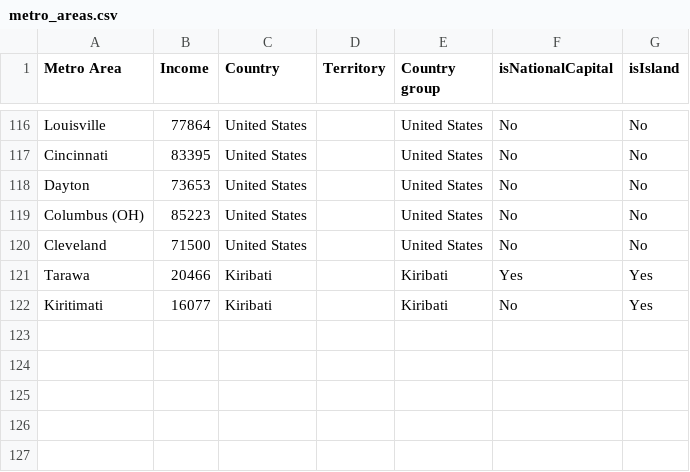
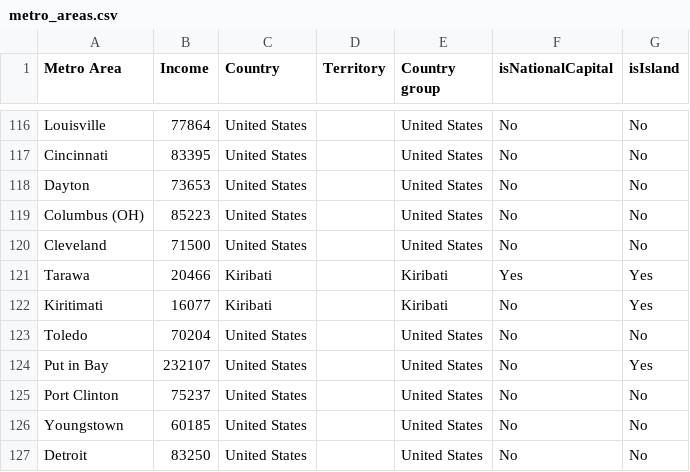
Before and after one commit to johnbrussell/airline-game, a CSV file: data/metro_areas.csv, drawn as a sheet; only a part is shown, gaps mark what is left out; the diff names each change by its address in the sheet, - before the commit and + after, or states it on an @@ line.

```diff
--- a/data/metro_areas.csv
+++ b/data/metro_areas.csv
+row 123: Toledo | 70204 | United States |  | United States | No | No
+row 124: Put in Bay | 232107 | United States |  | United States | No | Yes
+row 125: Port Clinton | 75237 | United States |  | United States | No | No
+row 126: Youngstown | 60185 | United States |  | United States | No | No
+row 127: Detroit | 83250 | United States |  | United States | No | No
```
Also changed, not shown: data/airports.csv, data/populations.csv, 1 other file.
